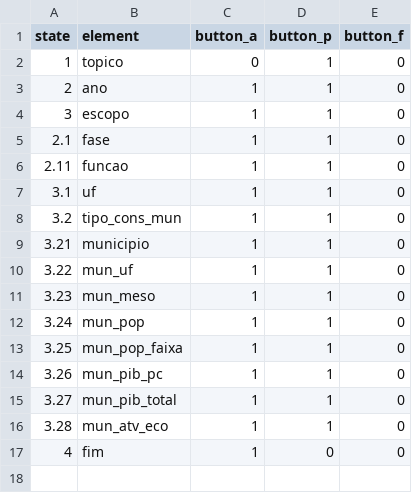
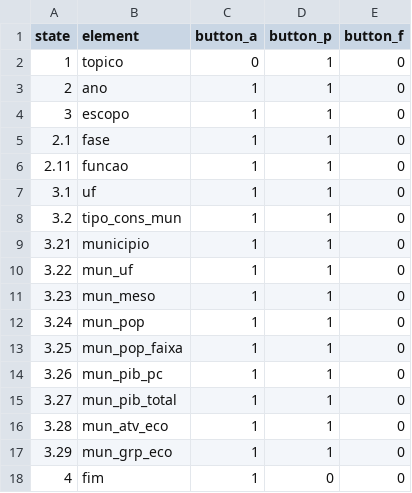
Before and after one commit to tchiluanda/SiconfiTransparente, a CSV file: Interface_rsiconfi/state_element.csv, drawn as a sheet; the diff names each change by its address in the sheet, - before the commit and + after, or states it on an @@ line.

```diff
--- a/Interface_rsiconfi/state_element.csv
+++ b/Interface_rsiconfi/state_element.csv
+row 17: 3.29 | mun_grp_eco | 1 | 1 | 0
```
Also changed, not shown: Interface_rsiconfi/instrucoes.csv, Interface_rsiconfi/state_button_next.csv, 2 other files.
